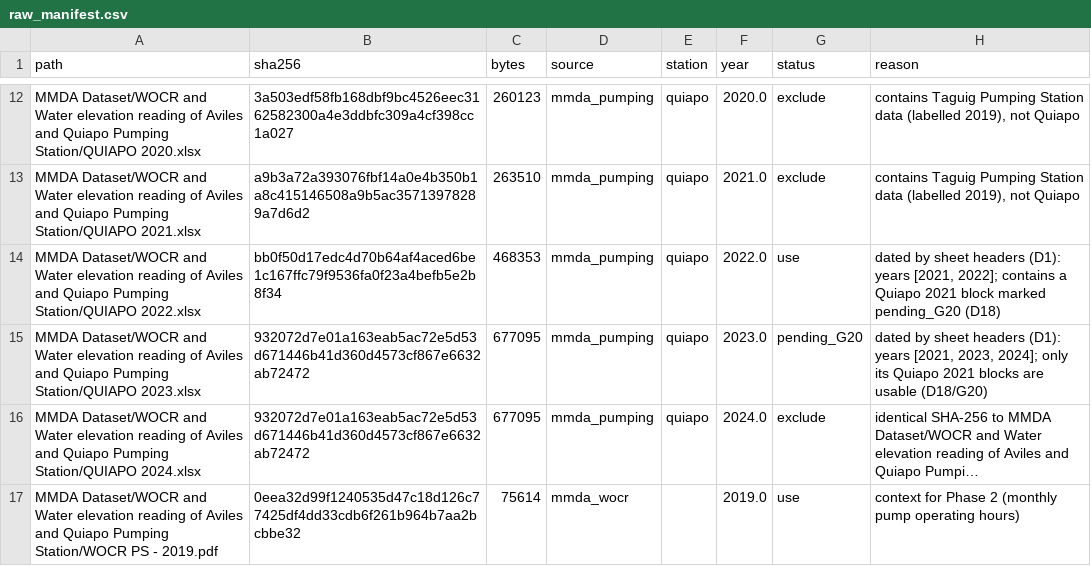
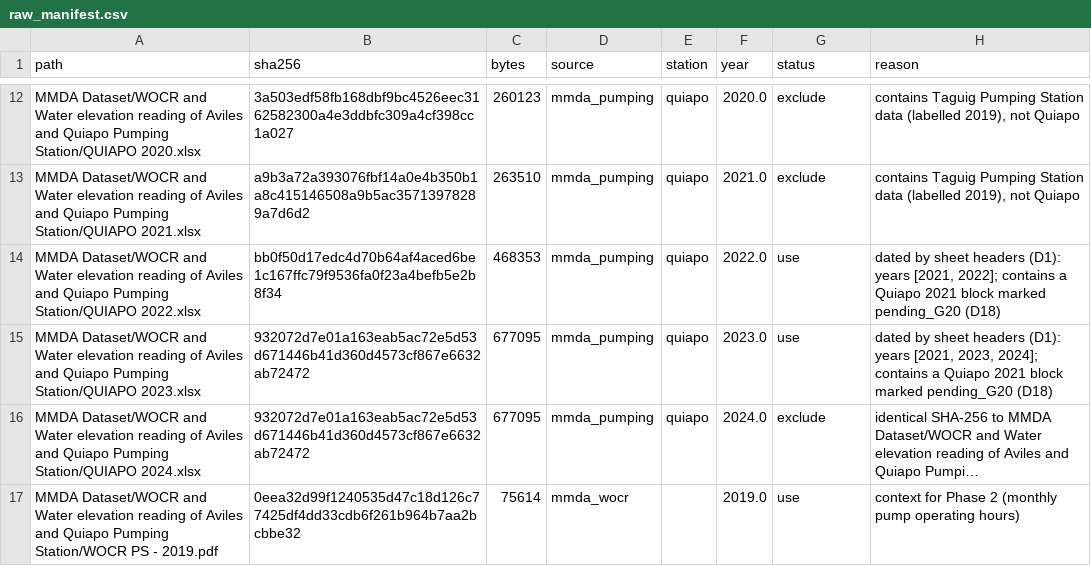
Before and after one commit to mttcnrj/Thesis-DS11, a CSV file: data/manifest/raw_manifest.csv, drawn as a sheet; only a part is shown, gaps mark what is left out; long unchanged cells end in …; the diff names each change by its address in the sheet, - before the commit and + after, or states it on an @@ line.

```diff
--- a/data/manifest/raw_manifest.csv
+++ b/data/manifest/raw_manifest.csv
-G15 (status): pending_G20
+G15 (status): use
-H15 (reason): …2023, 2024]; only its Quiapo 2021 blocks are usable (D18/G20)
+H15 (reason): …2023, 2024]; contains a Quiapo 2021 block marked pending_G20 (D18)
```
Also changed, not shown: data/manifest/pumping_blocks.csv, reports/logs/pumping_out_of_range.csv, 34 other files.
